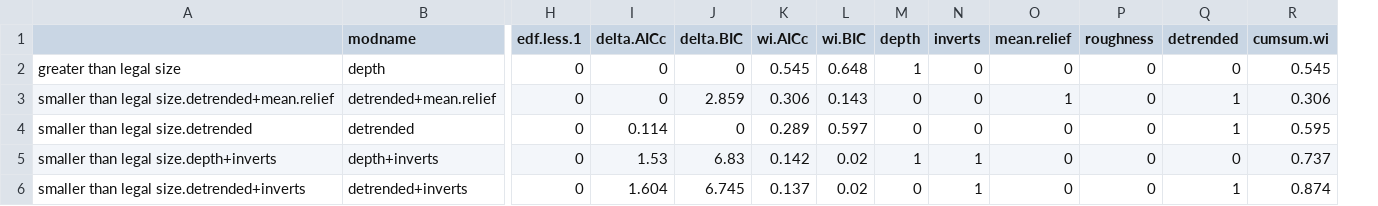
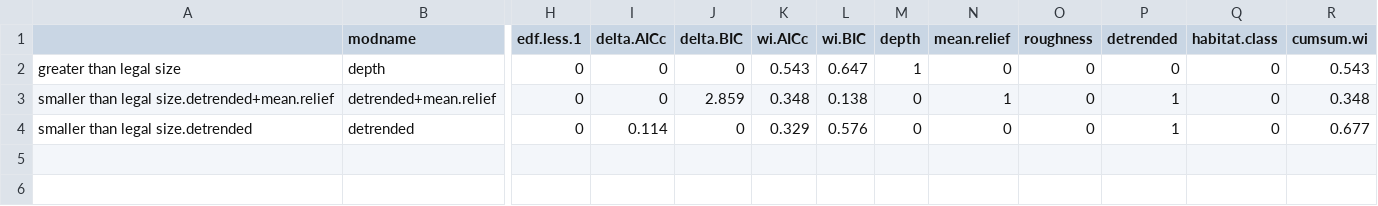
Before and after one commit to UWA-Marine-Ecology-Group-projects/parks-omp-ningaloo, a CSV file: output/fssgam-fish/Parks-Ningaloo-synthesis_length_all.mod.fits.csv, drawn as a sheet; only a part is shown, gaps mark what is left out; removed rows and columns are numbered as before the commit, all else as after; rows hold the shown columns only; the diff names each change by its address in the sheet, - before the commit and + after, or states it on an @@ line.

```diff
--- a/output/fssgam-fish/Parks-Ningaloo-synthesis_length_all.mod.fits.csv
+++ b/output/fssgam-fish/Parks-Ningaloo-synthesis_length_all.mod.fits.csv
-column N (inverts), rows 2-4: all 0
+column Q (habitat.class), rows 2-4: all 0
-K2 (wi.AICc): 0.545
+K2 (wi.AICc): 0.543
-L2 (wi.BIC): 0.648
+L2 (wi.BIC): 0.647
-R2 (cumsum.wi): 0.545
+R2 (cumsum.wi): 0.543
-K3 (wi.AICc): 0.306
+K3 (wi.AICc): 0.348
-L3 (wi.BIC): 0.143
+L3 (wi.BIC): 0.138
-R3 (cumsum.wi): 0.306
+R3 (cumsum.wi): 0.348
-K4 (wi.AICc): 0.289
+K4 (wi.AICc): 0.329
-L4 (wi.BIC): 0.597
+L4 (wi.BIC): 0.576
-R4 (cumsum.wi): 0.595
+R4 (cumsum.wi): 0.677
-row 5: smaller than legal size.depth+inverts | depth+inverts | 0 | 1.53 | 6.83 | 0.142 | 0.02 | 1 | 1 | 0 | 0 | 0 | 0.737
-row 6: smaller than legal size.detrended+inverts | detrended+inverts | 0 | 1.604 | 6.745 | 0.137 | 0.02 | 0 | 1 | 0 | 0 | 1 | 0.874
```
Also changed, not shown: output/fssgam-fish/Parks-Ningaloo-synthesis_all.mod.fits.csv, 28 other files.
